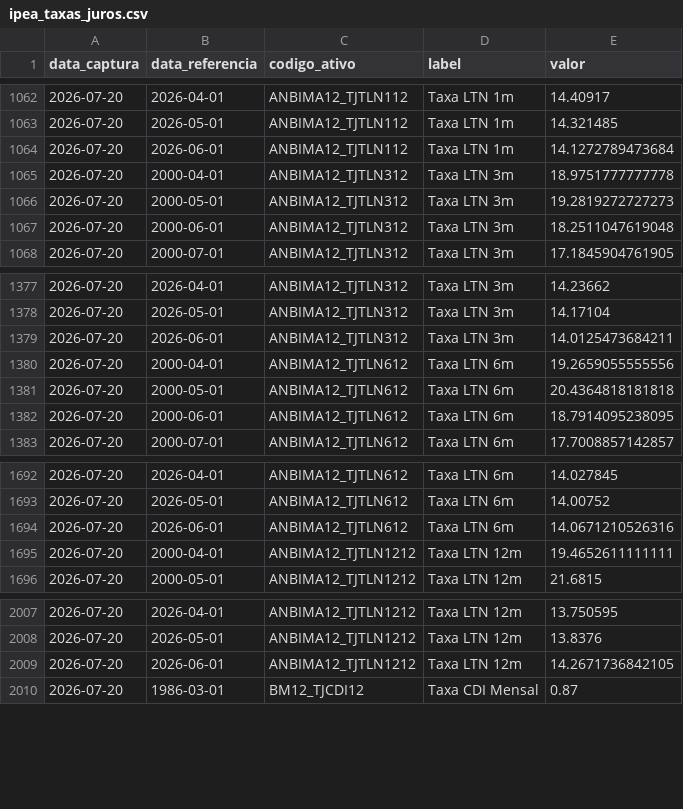
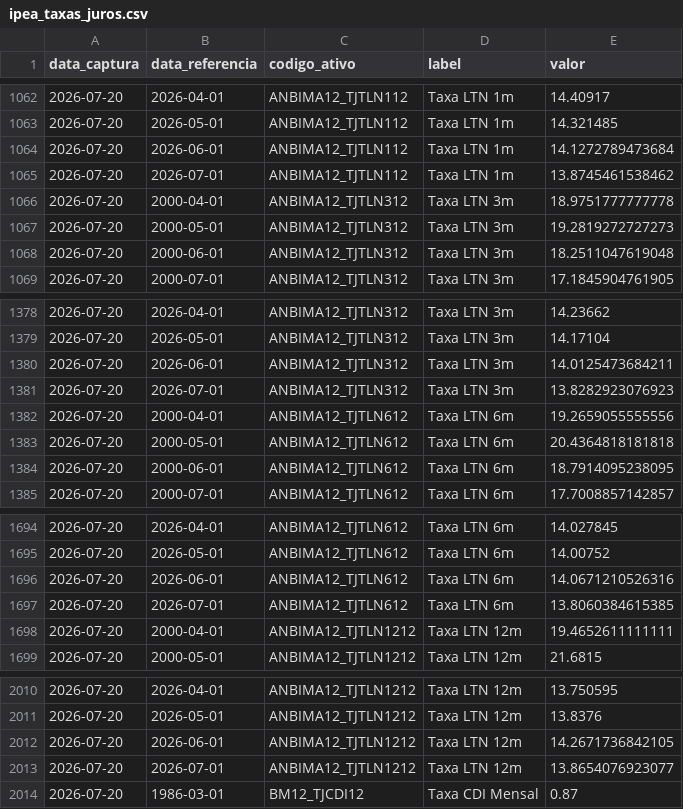
Before and after one commit to PulseDataLabs/PulseFlat, a CSV file: data/ipea_taxas_juros.csv, drawn as a sheet; only a part is shown, gaps mark what is left out; the diff names each change by its address in the sheet, - before the commit and + after, or states it on an @@ line.

```diff
--- a/data/ipea_taxas_juros.csv
+++ b/data/ipea_taxas_juros.csv
+row 1065: 2026-07-20 | 2026-07-01 | ANBIMA12_TJTLN112 | Taxa LTN 1m | 13.8745461538462
+row 1381: 2026-07-20 | 2026-07-01 | ANBIMA12_TJTLN312 | Taxa LTN 3m | 13.8282923076923
+row 1697: 2026-07-20 | 2026-07-01 | ANBIMA12_TJTLN612 | Taxa LTN 6m | 13.8060384615385
+row 2013: 2026-07-20 | 2026-07-01 | ANBIMA12_TJTLN1212 | Taxa LTN 12m | 13.8654076923077
```
Also changed, not shown: data/anbima_indicadores.csv, data/b3_indicadores_financeiros.csv, 26 other files.
